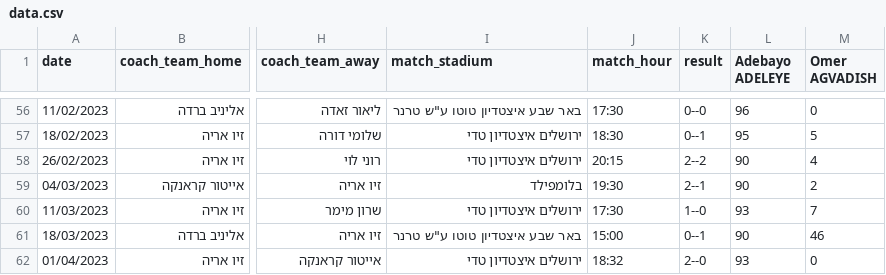
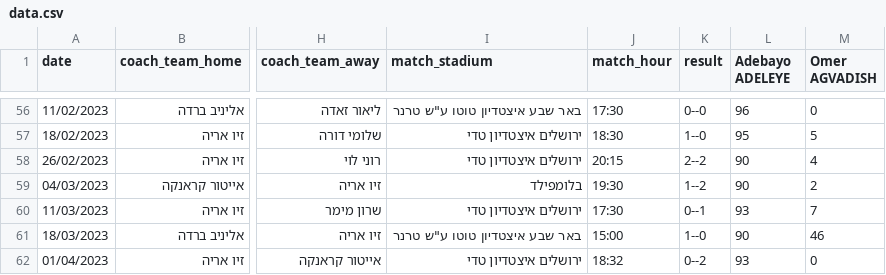
Before and after one commit to danielbusbib/FINAL-PROJECT-IN-DATA-SCIENCE, a CSV file: data.csv, drawn as a sheet; only a part is shown, gaps mark what is left out; the diff covers the shown part only; the diff names each change by its address in the sheet, - before the commit and + after, or states it on an @@ line.

```diff
--- a/data.csv
+++ b/data.csv
-K57 (result): 0--1
+K57 (result): 1--0
-K59 (result): 2--1
+K59 (result): 1--2
-K60 (result): 1--0
+K60 (result): 0--1
-K61 (result): 0--1
+K61 (result): 1--0
-K62 (result): 2--0
+K62 (result): 0--2
```
Also changed, not shown: 55 edited cells elsewhere in this file, 1 other file.
